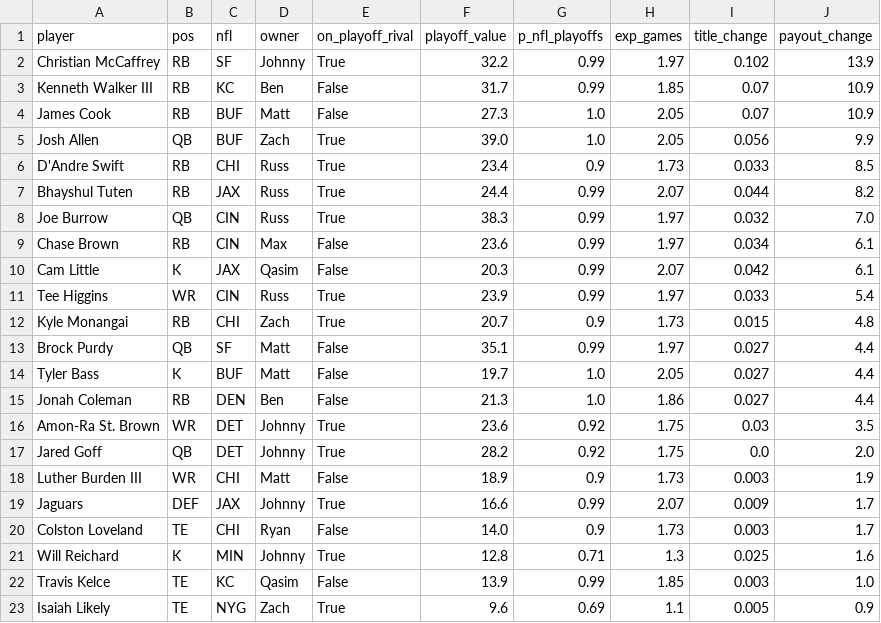
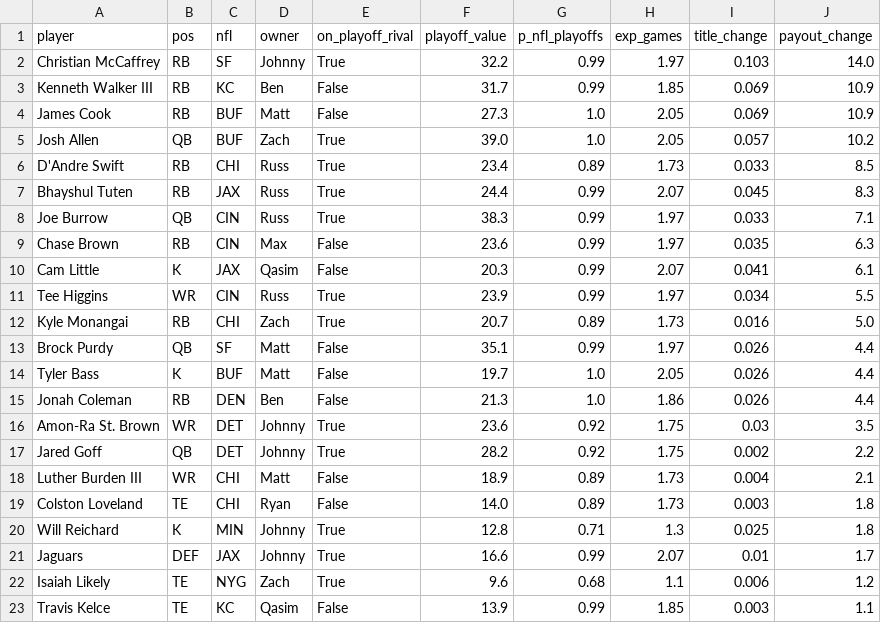
Before and after one commit to jdant19/dynasty-front-office, a CSV file: data/processed/decide_playoffs_adds.csv, drawn as a sheet; only a part is shown; the diff covers the shown part only.

```diff
--- a/data/processed/decide_playoffs_adds.csv
+++ b/data/processed/decide_playoffs_adds.csv
@@ -1,23 +1,23 @@
 player,pos,nfl,owner,on_playoff_rival,playoff_value,p_nfl_playoffs,exp_games,title_change,payout_change
-Christian McCaffrey,RB,SF,Johnny,True,32.2,0.99,1.97,0.102,13.9
-Kenneth Walker III,RB,KC,Ben,False,31.7,0.99,1.85,0.07,10.9
-James Cook,RB,BUF,Matt,False,27.3,1.0,2.05,0.07,10.9
-Josh Allen,QB,BUF,Zach,True,39.0,1.0,2.05,0.056,9.9
-D'Andre Swift,RB,CHI,Russ,True,23.4,0.9,1.73,0.033,8.5
-Bhayshul Tuten,RB,JAX,Russ,True,24.4,0.99,2.07,0.044,8.2
-Joe Burrow,QB,CIN,Russ,True,38.3,0.99,1.97,0.032,7.0
-Chase Brown,RB,CIN,Max,False,23.6,0.99,1.97,0.034,6.1
-Cam Little,K,JAX,Qasim,False,20.3,0.99,2.07,0.042,6.1
-Tee Higgins,WR,CIN,Russ,True,23.9,0.99,1.97,0.033,5.4
-Kyle Monangai,RB,CHI,Zach,True,20.7,0.9,1.73,0.015,4.8
-Brock Purdy,QB,SF,Matt,False,35.1,0.99,1.97,0.027,4.4
-Tyler Bass,K,BUF,Matt,False,19.7,1.0,2.05,0.027,4.4
-Jonah Coleman,RB,DEN,Ben,False,21.3,1.0,1.86,0.027,4.4
+Christian McCaffrey,RB,SF,Johnny,True,32.2,0.99,1.97,0.103,14.0
+Kenneth Walker III,RB,KC,Ben,False,31.7,0.99,1.85,0.069,10.9
+James Cook,RB,BUF,Matt,False,27.3,1.0,2.05,0.069,10.9
+Josh Allen,QB,BUF,Zach,True,39.0,1.0,2.05,0.057,10.2
+D'Andre Swift,RB,CHI,Russ,True,23.4,0.89,1.73,0.033,8.5
+Bhayshul Tuten,RB,JAX,Russ,True,24.4,0.99,2.07,0.045,8.3
+Joe Burrow,QB,CIN,Russ,True,38.3,0.99,1.97,0.033,7.1
+Chase Brown,RB,CIN,Max,False,23.6,0.99,1.97,0.035,6.3
+Cam Little,K,JAX,Qasim,False,20.3,0.99,2.07,0.041,6.1
+Tee Higgins,WR,CIN,Russ,True,23.9,0.99,1.97,0.034,5.5
+Kyle Monangai,RB,CHI,Zach,True,20.7,0.89,1.73,0.016,5.0
+Brock Purdy,QB,SF,Matt,False,35.1,0.99,1.97,0.026,4.4
+Tyler Bass,K,BUF,Matt,False,19.7,1.0,2.05,0.026,4.4
+Jonah Coleman,RB,DEN,Ben,False,21.3,1.0,1.86,0.026,4.4
 Amon-Ra St. Brown,WR,DET,Johnny,True,23.6,0.92,1.75,0.03,3.5
-Jared Goff,QB,DET,Johnny,True,28.2,0.92,1.75,0.0,2.0
-Luther Burden III,WR,CHI,Matt,False,18.9,0.9,1.73,0.003,1.9
-Jaguars,DEF,JAX,Johnny,True,16.6,0.99,2.07,0.009,1.7
-Colston Loveland,TE,CHI,Ryan,False,14.0,0.9,1.73,0.003,1.7
-Will Reichard,K,MIN,Johnny,True,12.8,0.71,1.3,0.025,1.6
-Travis Kelce,TE,KC,Qasim,False,13.9,0.99,1.85,0.003,1.0
-Isaiah Likely,TE,NYG,Zach,True,9.6,0.69,1.1,0.005,0.9
+Jared Goff,QB,DET,Johnny,True,28.2,0.92,1.75,0.002,2.2
+Luther Burden III,WR,CHI,Matt,False,18.9,0.89,1.73,0.004,2.1
+Colston Loveland,TE,CHI,Ryan,False,14.0,0.89,1.73,0.003,1.8
+Will Reichard,K,MIN,Johnny,True,12.8,0.71,1.3,0.025,1.8
+Jaguars,DEF,JAX,Johnny,True,16.6,0.99,2.07,0.01,1.7
+Isaiah Likely,TE,NYG,Zach,True,9.6,0.68,1.1,0.006,1.2
+Travis Kelce,TE,KC,Qasim,False,13.9,0.99,1.85,0.003,1.1
```
Also changed, not shown: 3 added rows, 3 removed rows, 2 moved rows and 15 edited cells elsewhere in this file, data/processed/decide_deadline_posture.csv, data/processed/proj_week.csv, 21 other files.
